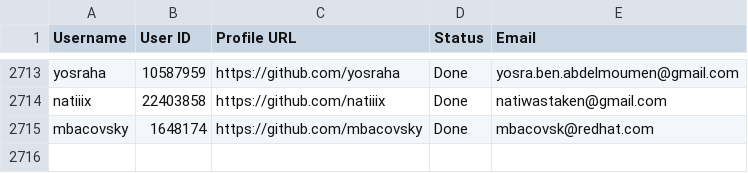
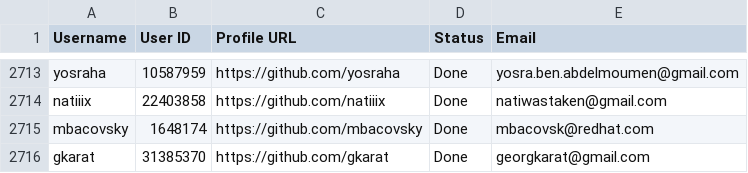
Before and after one commit to PhatDot1/stargeezersAI, a CSV file: output1.csv, drawn as a sheet; only a part is shown, gaps mark what is left out.

```diff
--- a/output1.csv
+++ b/output1.csv
@@ -2715 +2715,2 @@ natiiix,22403858,https://github.com/natiiix,Done,natiwastaken@gmail.com
 mbacovsky,1648174,https://github.com/mbacovsky,Done,mbacovsk@redhat.com
+gkarat,31385370,https://github.com/gkarat,Done,georgkarat@gmail.com
```
